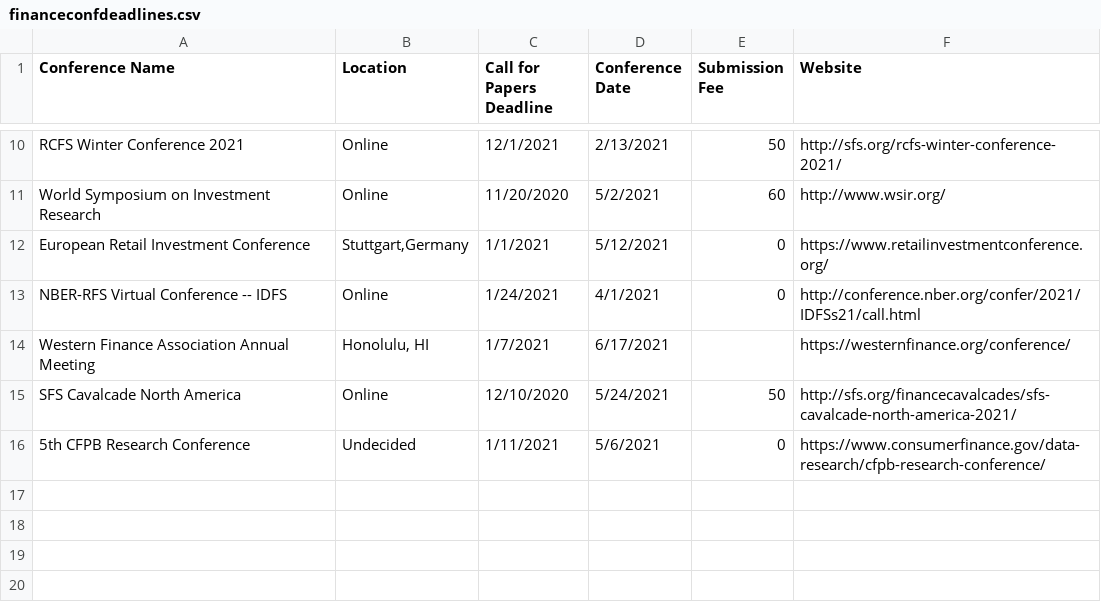
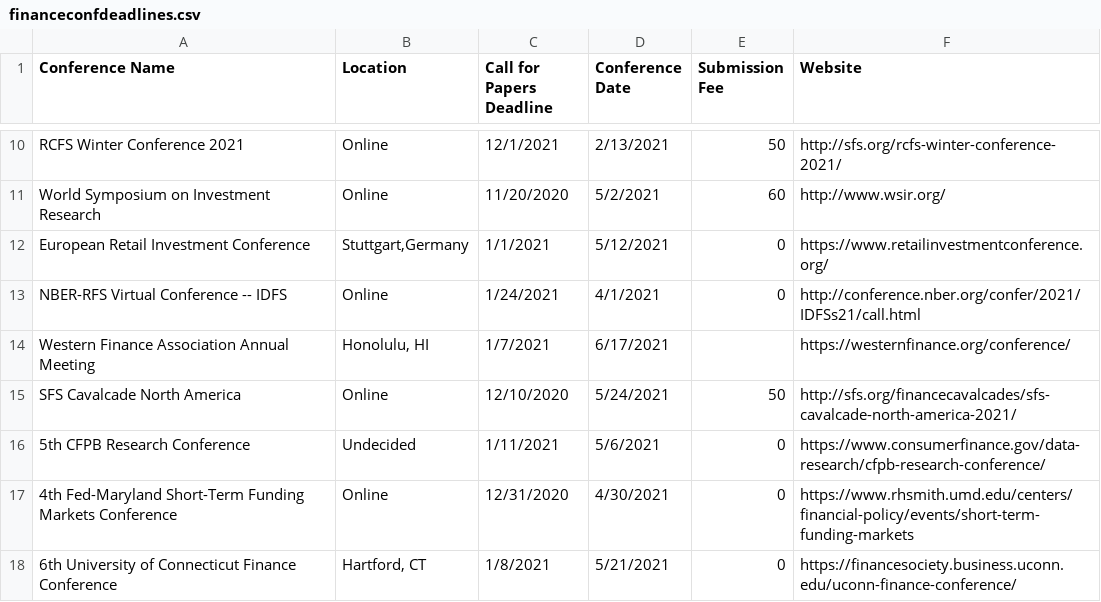
Before and after one commit to tbeason/financeconferences, a CSV file: data/financeconfdeadlines.csv, drawn as a sheet; only a part is shown, gaps mark what is left out.

Commit message:
early nov

```diff
--- a/data/financeconfdeadlines.csv
+++ b/data/financeconfdeadlines.csv
@@ -16 +16,3 @@ SFS Cavalcade North America,Online,12/10/2020,5/24/2021,50,http://sfs.org/financ
 5th CFPB Research Conference,Undecided,1/11/2021,5/6/2021,0,https://www.consumerfinance.gov/data-research/cfpb-research-conference/
+4th Fed-Maryland Short-Term Funding Markets Conference,Online,12/31/2020,4/30/2021,0,https://www.rhsmith.umd.edu/centers/financial-policy/events/short-term-funding-markets
+6th University of Connecticut Finance Conference,"Hartford, CT",1/8/2021,5/21/2021,0,https://financesociety.business.uconn.edu/uconn-finance-conference/
```
